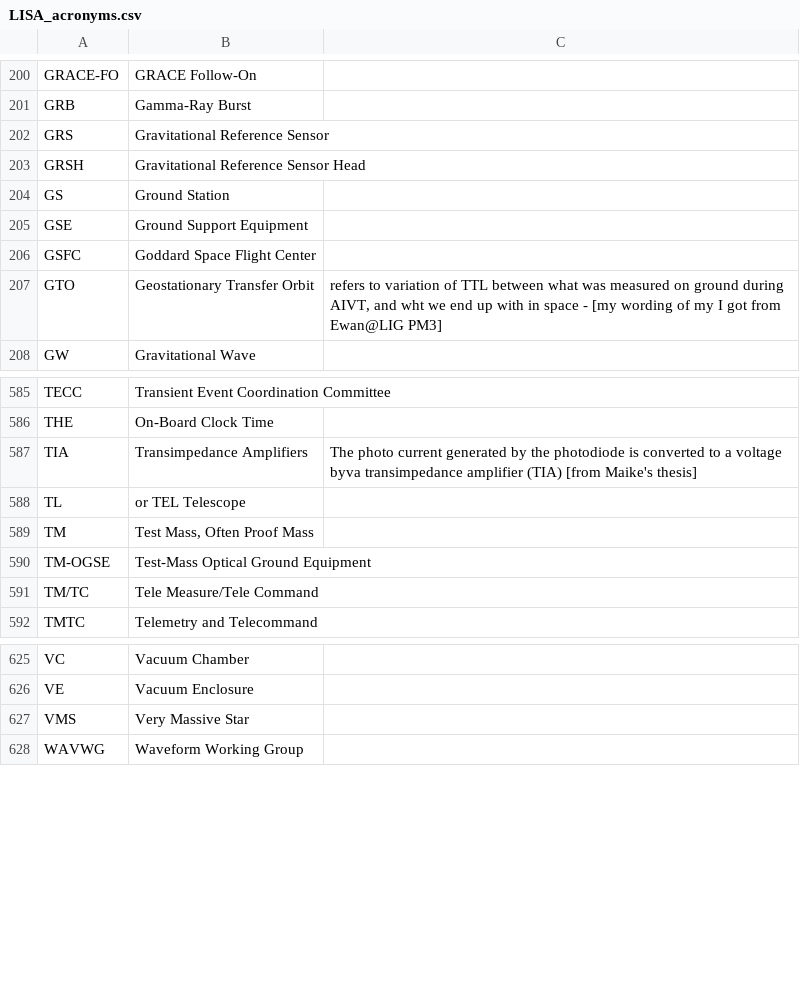
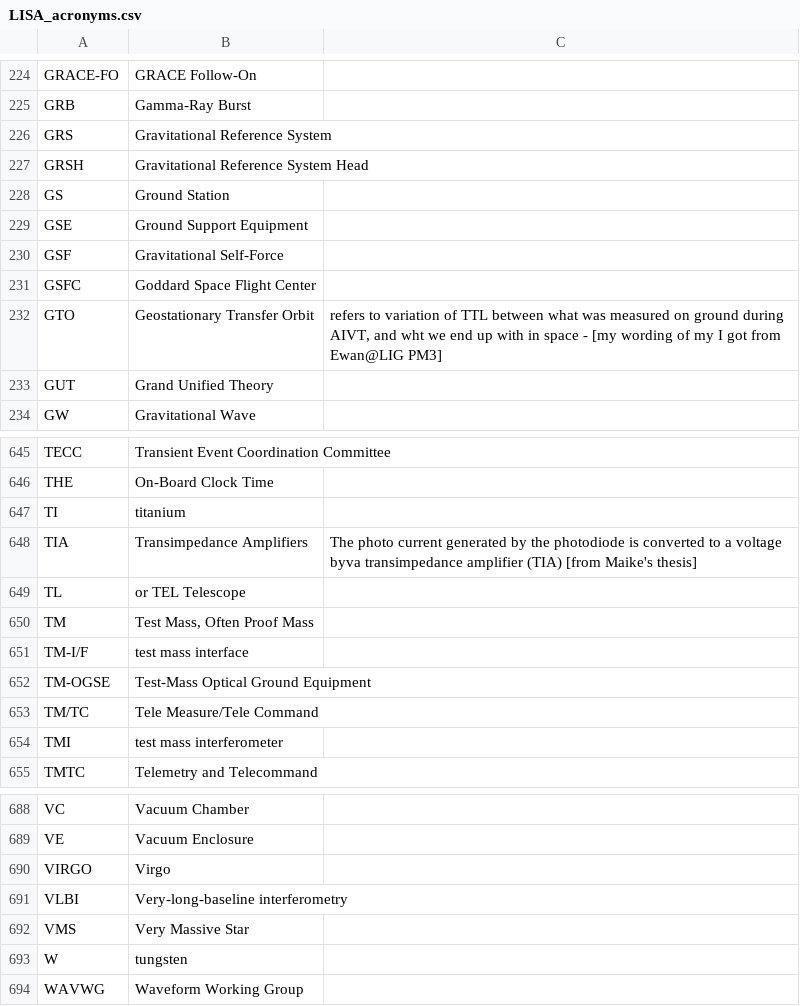
Before and after one commit to nluetzge/LISA_acronyms_dictionary, a CSV file: tables/LISA_acronyms.csv, drawn as a sheet; only a part is shown, gaps mark what is left out; the diff covers the shown part only.

```diff
--- a/tables/LISA_acronyms.csv
+++ b/tables/LISA_acronyms.csv
@@ -201,8 +225,10 @@ GRACE-FO,GRACE Follow-On,
 GRB,Gamma-Ray Burst,
-GRS,Gravitational Reference Sensor,
-GRSH,Gravitational Reference Sensor Head,
+GRS,Gravitational Reference System,
+GRSH,Gravitational Reference System Head,
 GS,Ground Station,
 GSE,Ground Support Equipment,
+GSF,Gravitational Self-Force,
 GSFC,Goddard Space Flight Center,
 GTO,Geostationary Transfer Orbit,"refers to variation of TTL between what was measured on ground during AIVT, and wht we end up with in space - [my wording of my I got from Ewan@LIG PM3]"
+GUT,Grand Unified Theory,
 GW,Gravitational Wave,
@@ -586,2 +646,3 @@ TECC,Transient Event Coordination Committee,
 THE,On-Board Clock Time,
+TI,titanium,
 TIA,Transimpedance Amplifiers,The photo current generated by the photodiode is converted to a voltage byva transimpedance amplifier (TIA) [from Maike's thesis]
@@ -589,4 +650,6 @@ TL,or TEL Telescope,
 TM,"Test Mass, Often Proof Mass",
+TM-I/F,test mass interface,
 TM-OGSE,Test-Mass Optical Ground Equipment,
 TM/TC,Tele Measure/Tele Command,
+TMI,test mass interferometer,
 TMTC,Telemetry and Telecommand,
@@ -626 +689,3 @@ VC,Vacuum Chamber,
 VE,Vacuum Enclosure,
+VIRGO,Virgo,
+VLBI,Very-long-baseline interferometry,
@@ -628 +693,2 @@ VMS,Very Massive Star,
+W,tungsten,
 WAVWG,Waveform Working Group,
```
Also changed, not shown: 62 added rows, 2 removed rows, 4 moved rows and 3 edited cells elsewhere in this file, 3 other files.
